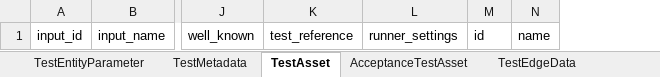
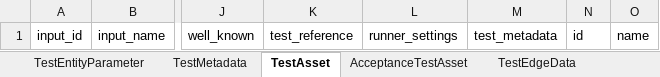
Before and after one commit to TranslatorSRI/TranslatorTestingModel, an Excel workbook: project/excel/translator_testing_model.xlsx, sheet TestAsset, drawn as a sheet; only a part is shown, gaps mark what is left out; values as stored, in another font and other column widths than the file's, no borders; the diff names each change by its address in the sheet, - before the commit and + after, or states it on an @@ line.

Commit message:
fix script to group assets into cases

```diff
--- a/project/excel/translator_testing_model.xlsx (sheet TestAsset)
+++ b/project/excel/translator_testing_model.xlsx (sheet TestAsset)
+column M, row 1: test_metadata
```
Also changed, not shown: sheet TestEdgeData, sheet AcceptanceTestAsset, other sheet tabs, 14 other files.
